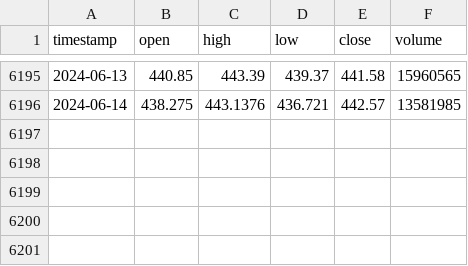
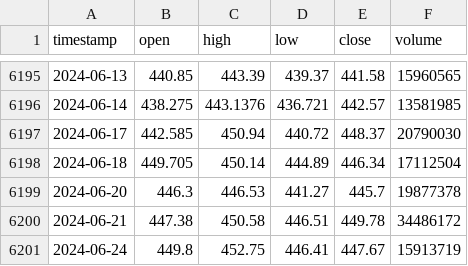
Before and after one commit to brandonkeung/Stock-Prediction-with-LSTM-and-NLP, a CSV file: data/MSFT/MSFT_2024-06-24.csv (was data/MSFT/MSFT_2024-06-16.csv), drawn as a sheet; only a part is shown, gaps mark what is left out; the diff names each change by its address in the sheet, - before the commit and + after, or states it on an @@ line.

```diff
--- a/data/MSFT/MSFT_2024-06-16.csv
+++ b/data/MSFT/MSFT_2024-06-24.csv
+row 6197: 2024-06-17 | 442.585 | 450.94 | 440.72 | 448.37 | 20790030
+row 6198: 2024-06-18 | 449.705 | 450.14 | 444.89 | 446.34 | 17112504
+row 6199: 2024-06-20 | 446.3 | 446.53 | 441.27 | 445.7 | 19877378
+row 6200: 2024-06-21 | 447.38 | 450.58 | 446.51 | 449.78 | 34486172
+row 6201: 2024-06-24 | 449.8 | 452.75 | 446.41 | 447.67 | 15913719
```
Also changed, not shown: data/AAPL/AAPL_2024-06-24.csv, data/AMZN/AMZN_2024-06-24.csv, 28 other files.
